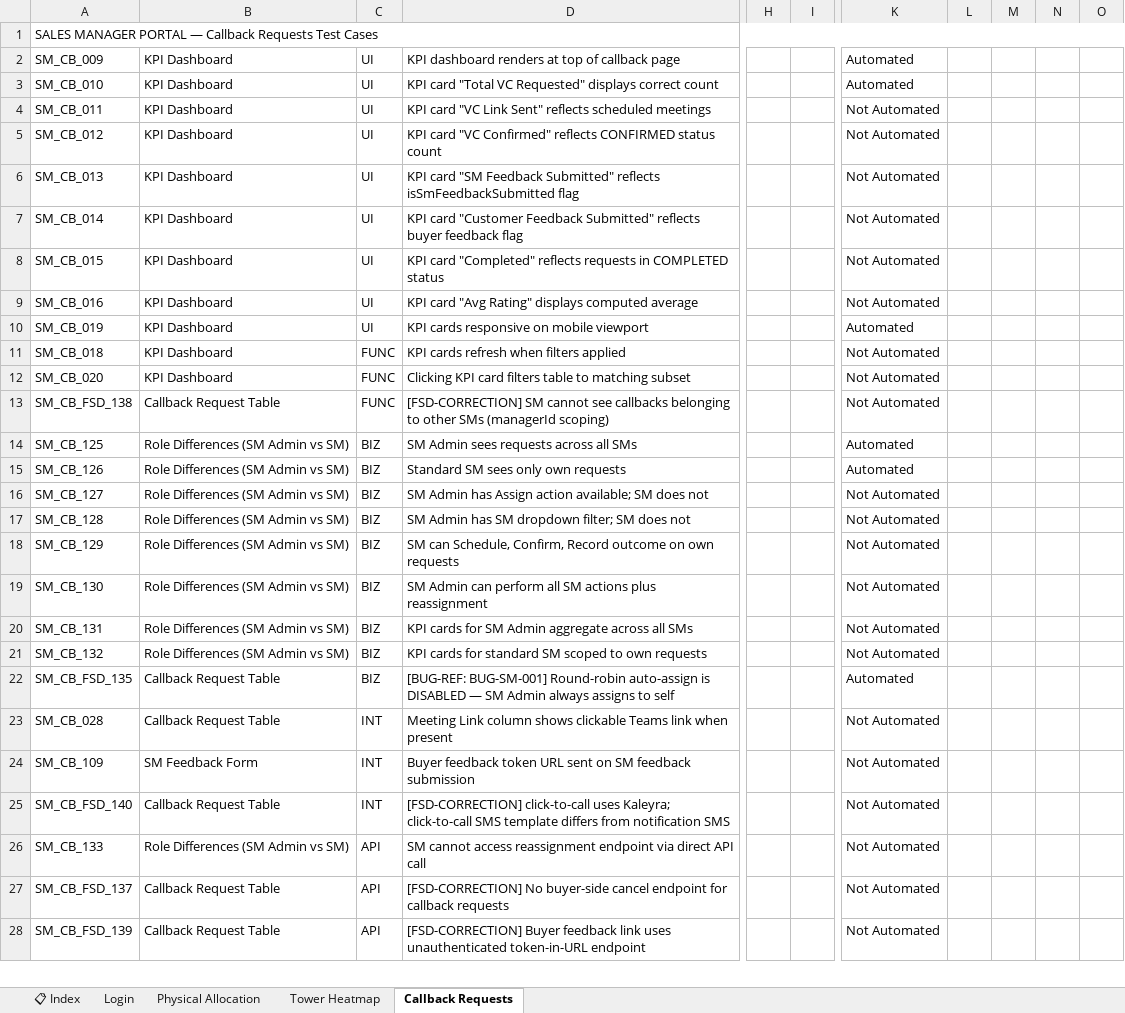
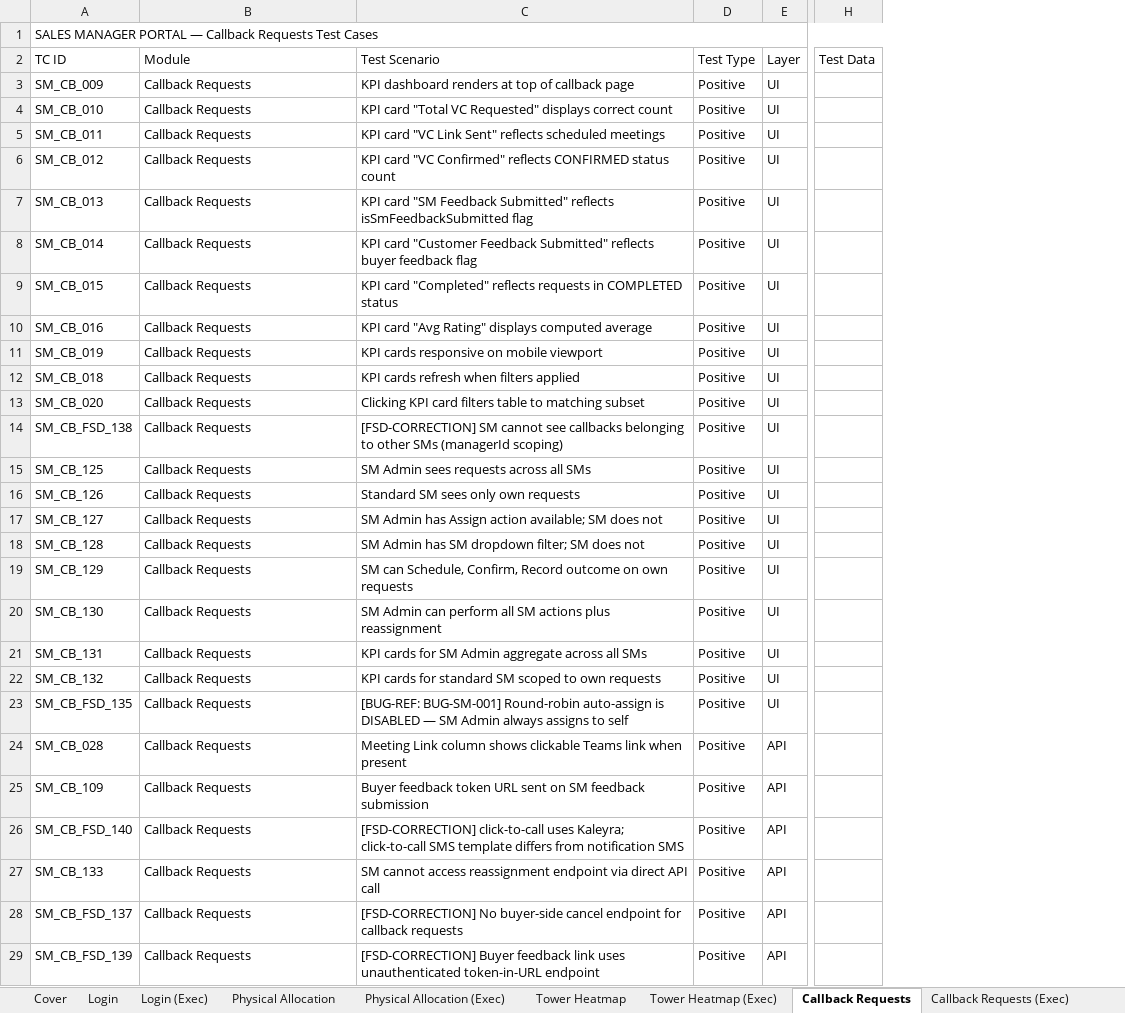
Before and after one commit to Anjalijha2/AI-Automation-hoabl, an Excel workbook: manual-qa-repository/07-execution/TestCases-SMPortal.xlsx, sheet Callback Requests, drawn as a sheet; only a part is shown, gaps mark what is left out; values as stored, in another font and other column widths than the file's, no cell formats; removed rows and columns are numbered as before the commit, all else as after; rows hold the shown columns only; the diff covers the shown part only; the diff names each change by its address in the sheet, - before the commit and + after, or states it on an @@ line.

```diff
--- a/manual-qa-repository/07-execution/TestCases-SMPortal.xlsx (sheet Callback Requests)
+++ b/manual-qa-repository/07-execution/TestCases-SMPortal.xlsx (sheet Callback Requests)
-sheet tab: 📋 Index
+sheet tab: Cover
+sheet tab: Login (Exec)
+sheet tab: Physical Allocation (Exec)
+sheet tab: Tower Heatmap (Exec)
+sheet tab: Callback Requests (Exec)
-column C, rows 2-28: UI | UI | UI | UI | UI | UI | UI | UI | UI | FUNC | FUNC | FUNC | BIZ | BIZ | BIZ | BIZ | BIZ | BIZ | BIZ | BIZ | BIZ | INT | INT | INT | API | API | API
+column D, rows 3-29: all Positive
+column E, rows 3-29: UI | UI | UI | UI | UI | UI | UI | UI | UI | UI | UI | UI | UI | UI | UI | UI | UI | UI | UI | UI | UI | API | API | API | API | API | API
+column H, empty
-column H, empty
-column I, empty
-column K, rows 2-28: Automated | Automated | Not Automated | Not Automated | Not Automated | Not Automated | Not Automated | Not Automated | Automated | Not Automated | Not Automated | Not Automated | Automated | Automated | Not Automated | Not Automated | Not Automated | Not Automated | Not Automated | Not Automated | Automated | Not Automated | Not Automated | Not Automated | Not Automated | Not Automated | Not Automated
-column L, empty
-column M, empty
-column N, empty
-column O, empty
+row 2: TC ID | Module | Test Scenario | Test Type | Layer | Test Data
-B3:B13: KPI Dashboard
+B3:B13: Callback Requests
-B14: Callback Request Table
+B14: Callback Requests
-B15:B22: Role Differences (SM Admin vs SM)
+B15:B22: Callback Requests
-B23:B24: Callback Request Table
+B23:B24: Callback Requests
-B25: SM Feedback Form
+B25: Callback Requests
-B26: Callback Request Table
+B26: Callback Requests
-B27: Role Differences (SM Admin vs SM)
+B27: Callback Requests
-B28:B29: Callback Request Table
+B28:B29: Callback Requests
```
Also changed, not shown: 4 edited cells elsewhere in this sheet, sheet Physical Allocation, sheet Login, sheet Tower Heatmap, sheet Cover, cell formats, manual-qa-repository/07-execution/TestCases-AdminPortal.xlsx, manual-qa-repository/07-execution/TestCases-BuyerPortal.xlsx, 12 other files.
